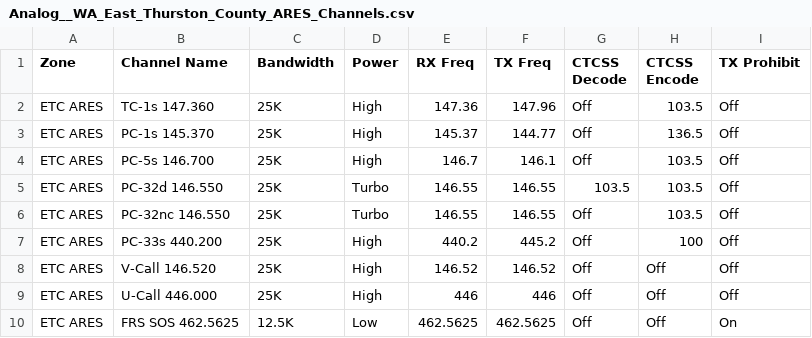
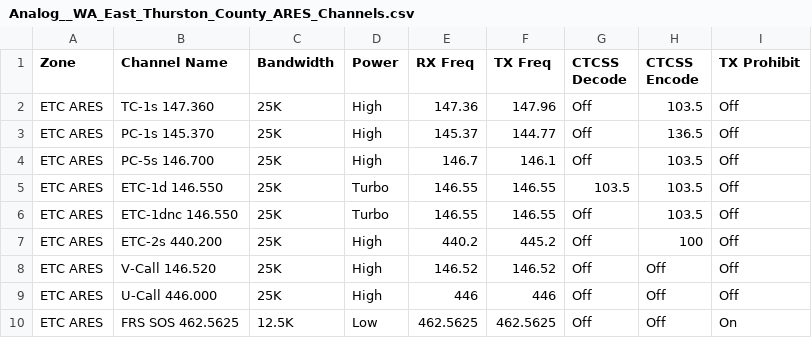
Before and after one commit to n7ekb/cps-import-builder, a CSV file: reference_data_files/N7EKB_shared_files/Analog__WA_East_Thurston_County_ARES_Channels.csv, drawn as a sheet.

```diff
--- a/reference_data_files/N7EKB_shared_files/Analog__WA_East_Thurston_County_ARES_Channels.csv
+++ b/reference_data_files/N7EKB_shared_files/Analog__WA_East_Thurston_County_ARES_Channels.csv
@@ -4,5 +4,5 @@ ETC ARES,PC-1s 145.370,25K,High,145.37,144.77,Off,136.5,Off
 ETC ARES,PC-5s 146.700,25K,High,146.7,146.1,Off,103.5,Off
-ETC ARES,PC-32d 146.550,25K,Turbo,146.55,146.55,103.5,103.5,Off
-ETC ARES,PC-32nc 146.550,25K,Turbo,146.55,146.55,Off,103.5,Off
-ETC ARES,PC-33s 440.200,25K,High,440.2,445.2,Off,100,Off
+ETC ARES,ETC-1d 146.550,25K,Turbo,146.55,146.55,103.5,103.5,Off
+ETC ARES,ETC-1dnc 146.550,25K,Turbo,146.55,146.55,Off,103.5,Off
+ETC ARES,ETC-2s 440.200,25K,High,440.2,445.2,Off,100,Off
 ETC ARES,V-Call 146.520,25K,High,146.52,146.52,Off,Off,Off
```
Also changed, not shown: reference_data_files/N7EKB_shared_files/Analog__WA_Pierce_County_ARES_Channels.csv, reference_data_files/N7EKB_shared_files/Digital-Others__WA_East_Thurston_County_ARES_Channels.csv, 1 other file.
